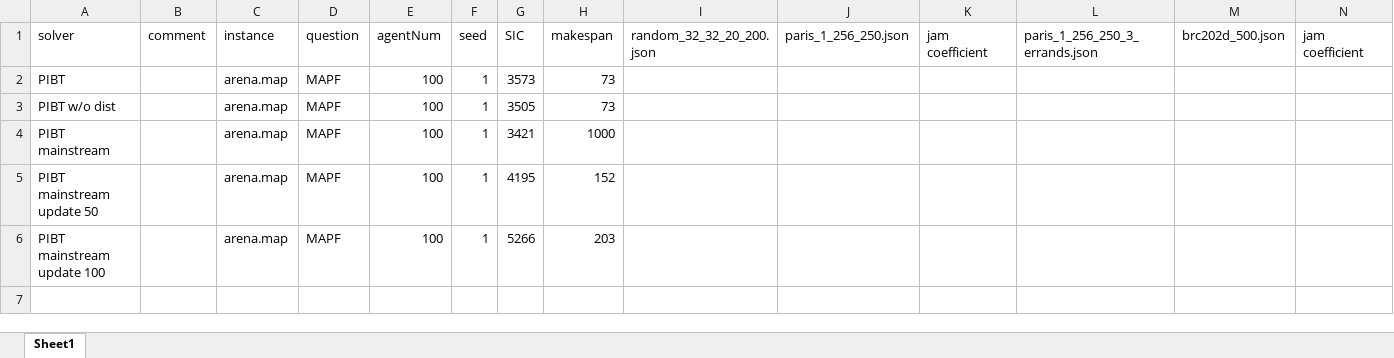
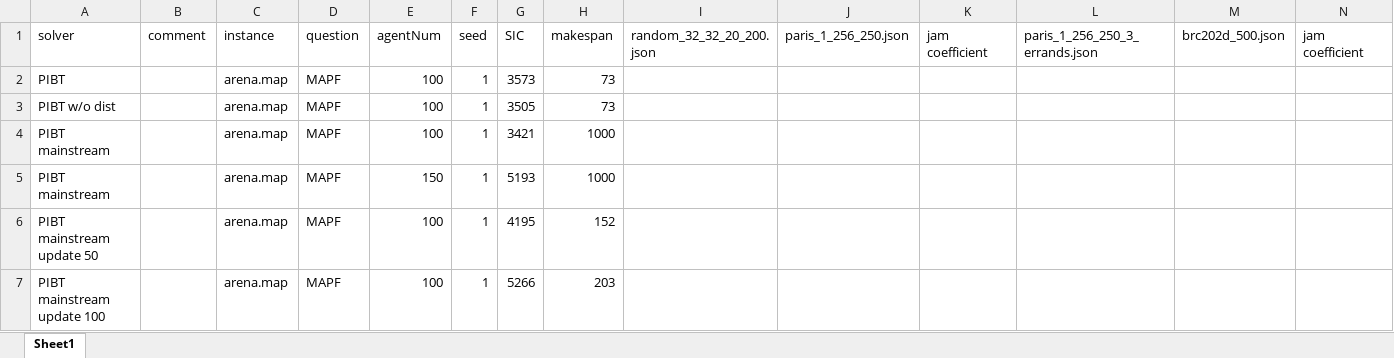
Before and after one commit to ssfc/pibt2, an Excel workbook: doc/PIBT-result.xlsx, sheet Sheet1, drawn as a sheet; only a part is shown; values as stored, in another font and other column widths than the file's, no borders; rows hold the shown columns only; the diff names each change by its address in the sheet, - before the commit and + after, or states it on an @@ line.

Commit message:
agents=150

```diff
--- a/doc/PIBT-result.xlsx (sheet Sheet1)
+++ b/doc/PIBT-result.xlsx (sheet Sheet1)
+row 5: PIBT mainstream |  | arena.map | MAPF | 150 | 1 | 5193 | 1000
```
Also changed, not shown: 1 other file.
